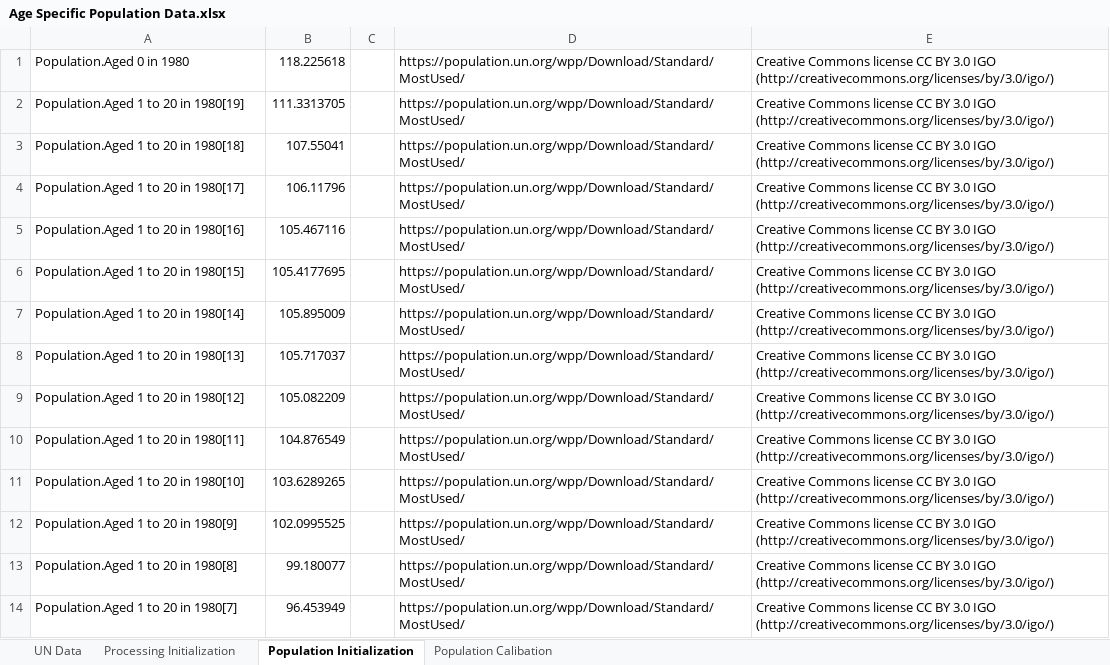
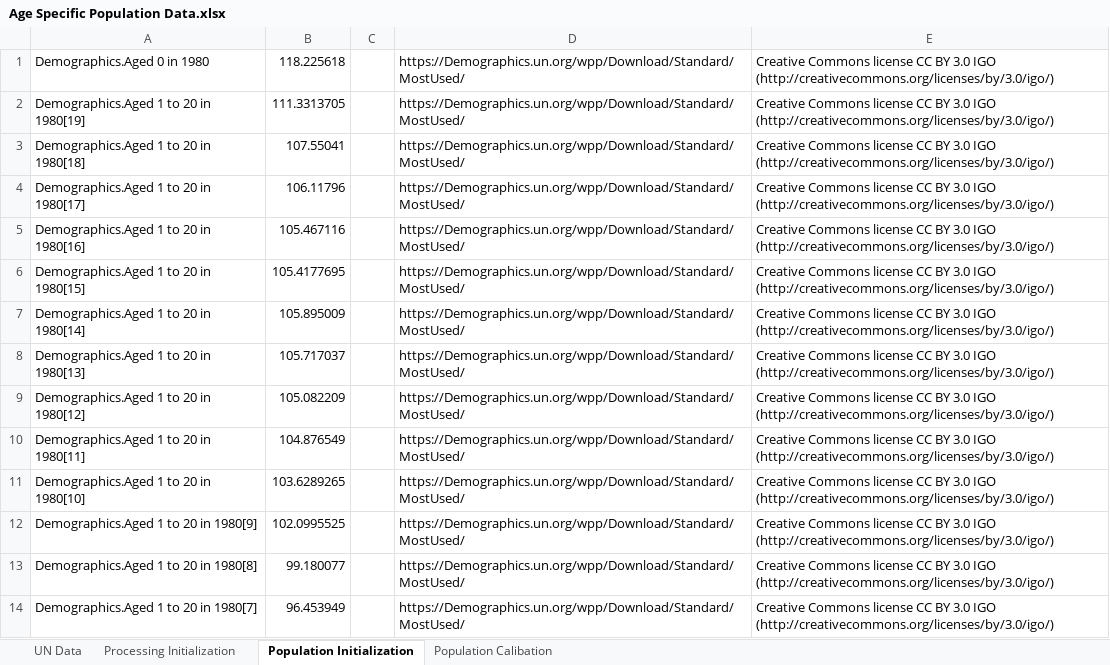
Before and after one commit to metno/WorldTransFRIDA, an Excel workbook: Data Processing/Age Specific Population Data.xlsx, sheet Population Initialization, drawn as a sheet; only a part is shown; values as stored, in another font and other column widths than the file's, no borders; the diff covers the shown part only; the diff names each change by its address in the sheet, - before the commit and + after, or states it on an @@ line.

Commit message:
Updating temperature mortality and demographic cohorts

```diff
--- a/Data Processing/Age Specific Population Data.xlsx (sheet Population Initialization)
+++ b/Data Processing/Age Specific Population Data.xlsx (sheet Population Initialization)
-A1: Population.Aged 0 in 1980
+A1: Demographics.Aged 0 in 1980
-D1:D14: https://population.un.org/wpp/Download/Standard/MostUsed/
+D1:D14: https://Demographics.un.org/wpp/Download/Standard/MostUsed/
-A2: Population.Aged 1 to 20 in 1980[19]
+A2: Demographics.Aged 1 to 20 in 1980[19]
-A3: Population.Aged 1 to 20 in 1980[18]
+A3: Demographics.Aged 1 to 20 in 1980[18]
-A4: Population.Aged 1 to 20 in 1980[17]
+A4: Demographics.Aged 1 to 20 in 1980[17]
-A5: Population.Aged 1 to 20 in 1980[16]
+A5: Demographics.Aged 1 to 20 in 1980[16]
-A6: Population.Aged 1 to 20 in 1980[15]
+A6: Demographics.Aged 1 to 20 in 1980[15]
-A7: Population.Aged 1 to 20 in 1980[14]
+A7: Demographics.Aged 1 to 20 in 1980[14]
-A8: Population.Aged 1 to 20 in 1980[13]
+A8: Demographics.Aged 1 to 20 in 1980[13]
-A9: Population.Aged 1 to 20 in 1980[12]
+A9: Demographics.Aged 1 to 20 in 1980[12]
-A10: Population.Aged 1 to 20 in 1980[11]
+A10: Demographics.Aged 1 to 20 in 1980[11]
-A11: Population.Aged 1 to 20 in 1980[10]
+A11: Demographics.Aged 1 to 20 in 1980[10]
-A12: Population.Aged 1 to 20 in 1980[9]
+A12: Demographics.Aged 1 to 20 in 1980[9]
-A13: Population.Aged 1 to 20 in 1980[8]
+A13: Demographics.Aged 1 to 20 in 1980[8]
-A14: Population.Aged 1 to 20 in 1980[7]
+A14: Demographics.Aged 1 to 20 in 1980[7]
```
Also changed, not shown: 172 edited cells elsewhere in this sheet, sheet UN Data, sheet Processing Initialization, sheet Population Calibation, formulas that keep their value, 6 other files.
